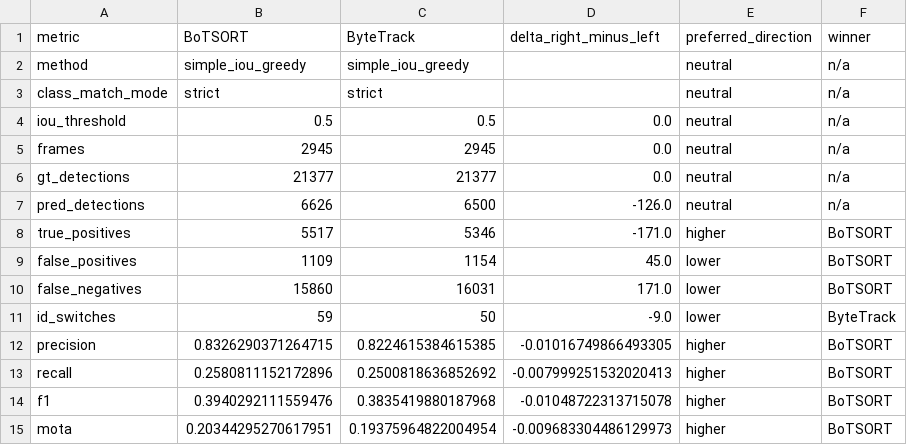
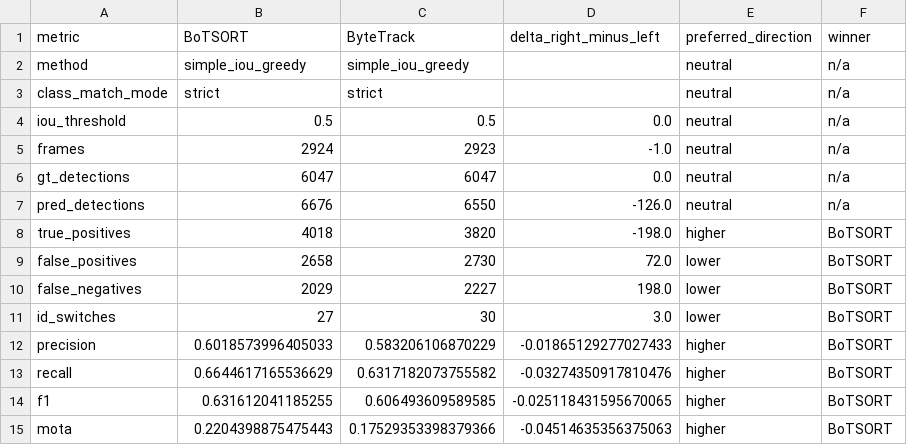
Before and after one commit to duytran2525/CARLA-Funny-Moments, a CSV file: tracking_metrics_comparison.csv, drawn as a sheet; only a part is shown; the diff covers the shown part only.

Commit message:
metrics

```diff
--- a/tracking_metrics_comparison.csv
+++ b/tracking_metrics_comparison.csv
@@ -4,12 +4,12 @@ class_match_mode,strict,strict,,neutral,n/a
 iou_threshold,0.5,0.5,0.0,neutral,n/a
-frames,2945,2945,0.0,neutral,n/a
-gt_detections,21377,21377,0.0,neutral,n/a
-pred_detections,6626,6500,-126.0,neutral,n/a
-true_positives,5517,5346,-171.0,higher,BoTSORT
-false_positives,1109,1154,45.0,lower,BoTSORT
-false_negatives,15860,16031,171.0,lower,BoTSORT
-id_switches,59,50,-9.0,lower,ByteTrack
-precision,0.8326290371264715,0.8224615384615385,-0.01016749866493305,higher,BoTSORT
-recall,0.2580811152172896,0.2500818636852692,-0.007999251532020413,higher,BoTSORT
-f1,0.3940292111559476,0.3835419880187968,-0.01048722313715078,higher,BoTSORT
-mota,0.20344295270617951,0.19375964822004954,-0.009683304486129973,higher,BoTSORT
+frames,2924,2923,-1.0,neutral,n/a
+gt_detections,6047,6047,0.0,neutral,n/a
+pred_detections,6676,6550,-126.0,neutral,n/a
+true_positives,4018,3820,-198.0,higher,BoTSORT
+false_positives,2658,2730,72.0,lower,BoTSORT
+false_negatives,2029,2227,198.0,lower,BoTSORT
+id_switches,27,30,3.0,lower,BoTSORT
+precision,0.6018573996405033,0.583206106870229,-0.01865129277027433,higher,BoTSORT
+recall,0.6644617165536629,0.6317182073755582,-0.03274350917810476,higher,BoTSORT
+f1,0.631612041185255,0.606493609589585,-0.025118431595670065,higher,BoTSORT
+mota,0.2204398875475443,0.17529353398379366,-0.04514635356375063,higher,BoTSORT
```
Also changed, not shown: 114 edited cells elsewhere in this file, 4 other files.
